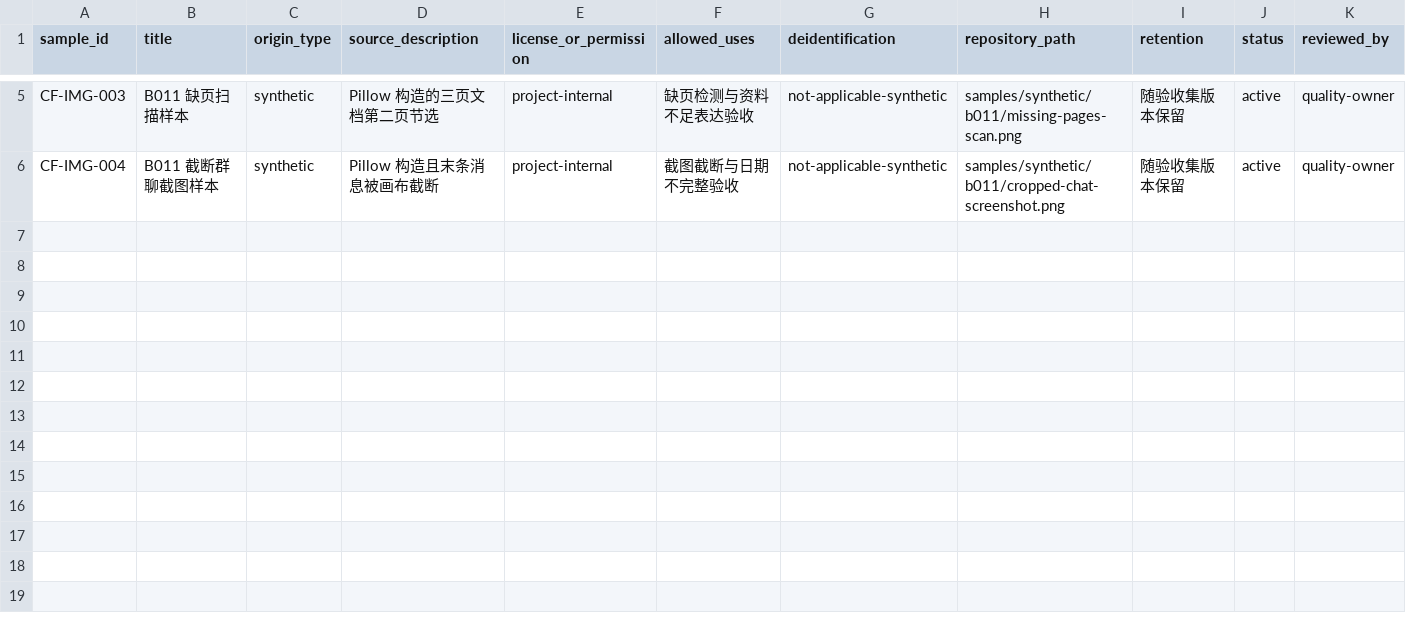
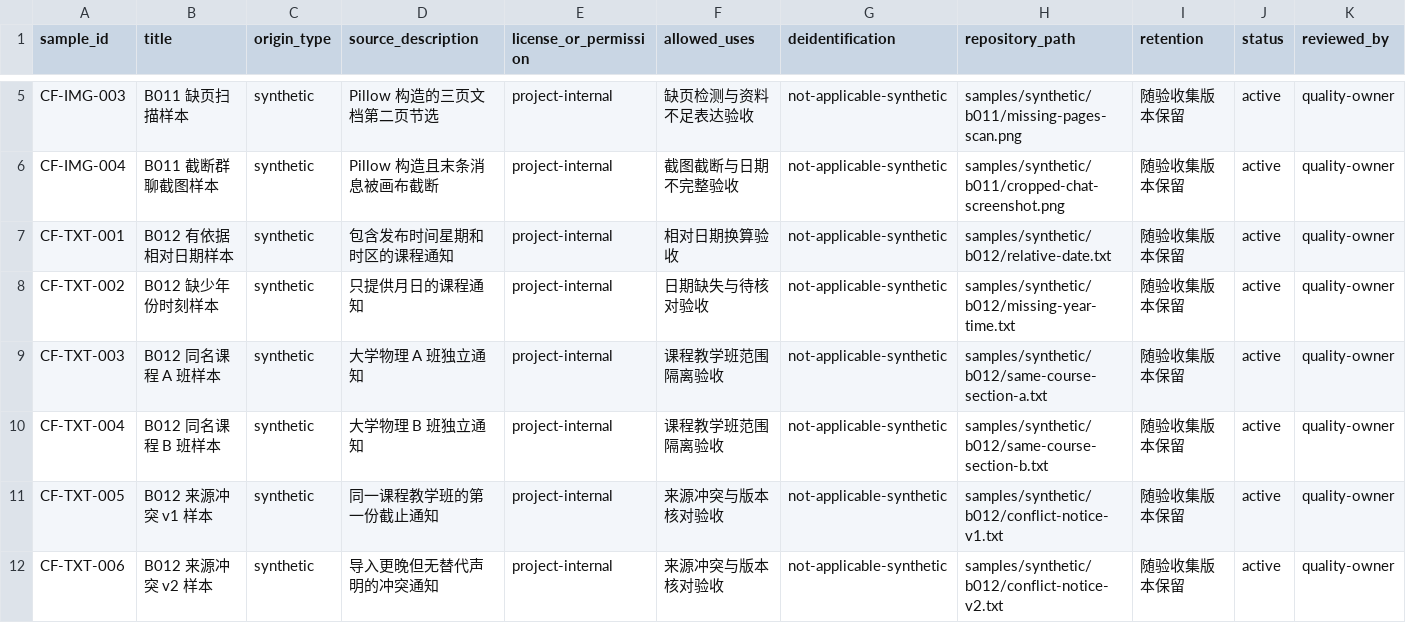
Before and after one commit to LUNARKN1GHT/CampusFlow, a CSV file: samples/registry.csv, drawn as a sheet; only a part is shown, gaps mark what is left out; rows hold the shown columns only; the diff names each change by its address in the sheet, - before the commit and + after, or states it on an @@ line.

```diff
--- a/samples/registry.csv
+++ b/samples/registry.csv
+row 7: CF-TXT-001 | B012 有依据相对日期样本 | synthetic | 包含发布时间星期和时区的课程通知 | project-internal | 相对日期换算验收 | not-applicable-synthetic | samples/synthetic/b012/relative-date.txt | 随验收集版本保留 | active | quality-owner
+row 8: CF-TXT-002 | B012 缺少年份时刻样本 | synthetic | 只提供月日的课程通知 | project-internal | 日期缺失与待核对验收 | not-applicable-synthetic | samples/synthetic/b012/missing-year-time.txt | 随验收集版本保留 | active | quality-owner
+row 9: CF-TXT-003 | B012 同名课程 A 班样本 | synthetic | 大学物理 A 班独立通知 | project-internal | 课程教学班范围隔离验收 | not-applicable-synthetic | samples/synthetic/b012/same-course-section-a.txt | 随验收集版本保留 | active | quality-owner
+row 10: CF-TXT-004 | B012 同名课程 B 班样本 | synthetic | 大学物理 B 班独立通知 | project-internal | 课程教学班范围隔离验收 | not-applicable-synthetic | samples/synthetic/b012/same-course-section-b.txt | 随验收集版本保留 | active | quality-owner
+row 11: CF-TXT-005 | B012 来源冲突 v1 样本 | synthetic | 同一课程教学班的第一份截止通知 | project-internal | 来源冲突与版本核对验收 | not-applicable-synthetic | samples/synthetic/b012/conflict-notice-v1.txt | 随验收集版本保留 | active | quality-owner
+row 12: CF-TXT-006 | B012 来源冲突 v2 样本 | synthetic | 导入更晚但无替代声明的冲突通知 | project-internal | 来源冲突与版本核对验收 | not-applicable-synthetic | samples/synthetic/b012/conflict-notice-v2.txt | 随验收集版本保留 | active | quality-owner
```
Also changed, not shown: 8 other files.
